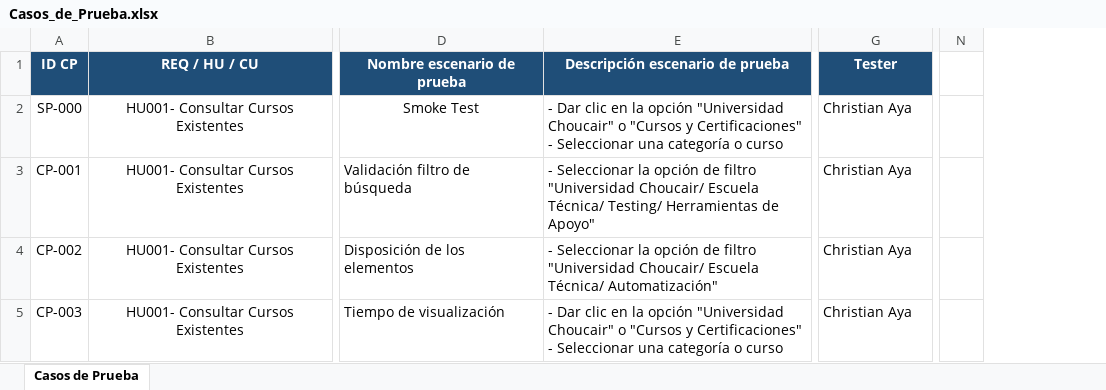
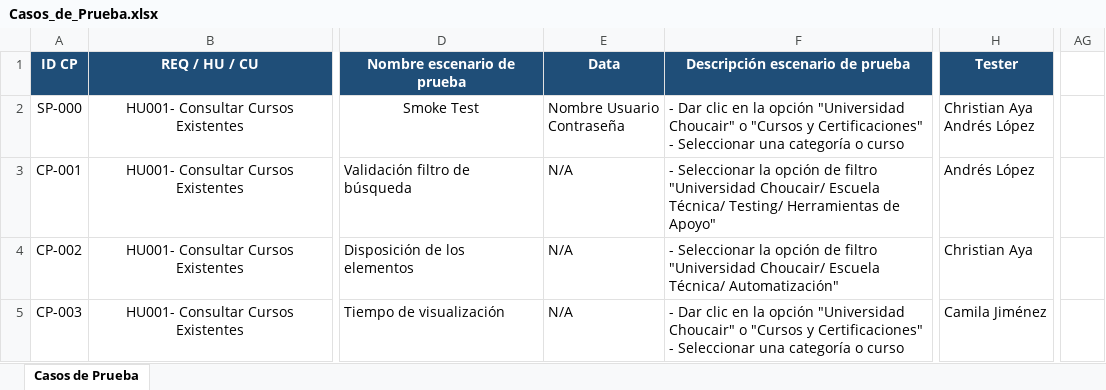
Before and after one commit to christianAya/Ejercicio_practico, an Excel workbook: 6-Casos_de_prueba/Casos_de_Prueba.xlsx, sheet Casos de Prueba, drawn as a sheet; only a part is shown, gaps mark what is left out; values as stored, in another font and other column widths than the file's, no borders; removed rows and columns are numbered as before the commit, all else as after; ↵ is a line break in a cell; the diff covers the shown part only; the diff names each change by its address in the sheet, - before the commit and + after, or states it on an @@ line.

```diff
--- a/6-Casos_de_prueba/Casos_de_Prueba.xlsx (sheet Casos de Prueba)
+++ b/6-Casos_de_prueba/Casos_de_Prueba.xlsx (sheet Casos de Prueba)
+column E (Data), rows 2-5: Nombre Usuario ↵ Contraseña | N/A | N/A | N/A
-column N, empty
+column AG, empty
-H2 (Tester): Christian Aya
+H2 (Tester): Christian Aya ↵ Andrés López
-H3 (Tester): Christian Aya
+H3 (Tester): Andrés López
-H5 (Tester): Christian Aya
+H5 (Tester): Camila Jiménez
```
Also changed, not shown: 1 added row and 14 edited cells elsewhere in this sheet, 2-Analisis_de_Riesgos.xlsx, 4-Estimacion.xlsx, 5 other files.
